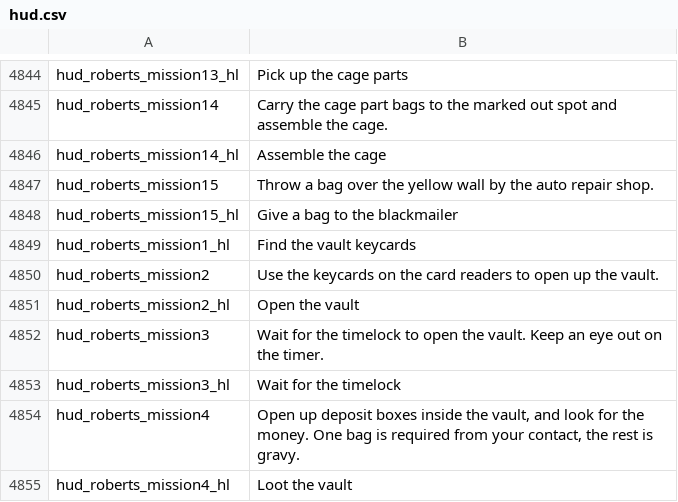
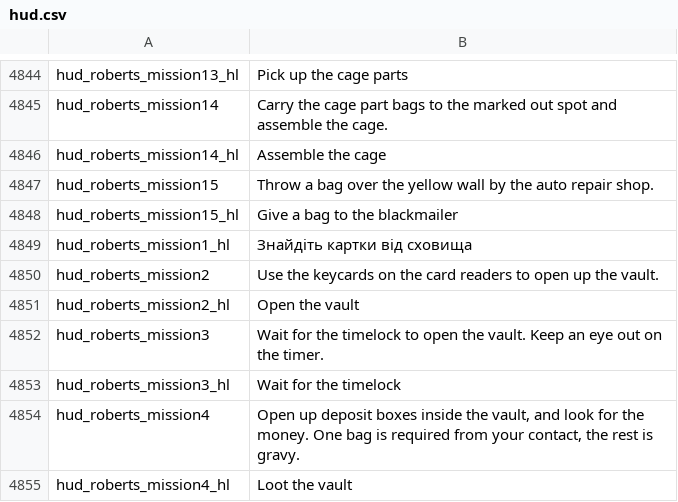
Before and after one commit to Parapando/Payday-2-UA, a CSV file: Crowdin/translated/hud.csv, drawn as a sheet; only a part is shown, gaps mark what is left out.

Commit message:
New translations hud.csv (Multilingual)

```diff
--- a/Crowdin/translated/hud.csv
+++ b/Crowdin/translated/hud.csv
@@ -4848,3 +4848,3 @@
 "hud_roberts_mission15_hl","Give a bag to the blackmailer"
-"hud_roberts_mission1_hl","Find the vault keycards"
+"hud_roberts_mission1_hl","Знайдіть картки від сховища"
 "hud_roberts_mission2","Use the keycards on the card readers to open up the vault."
```
